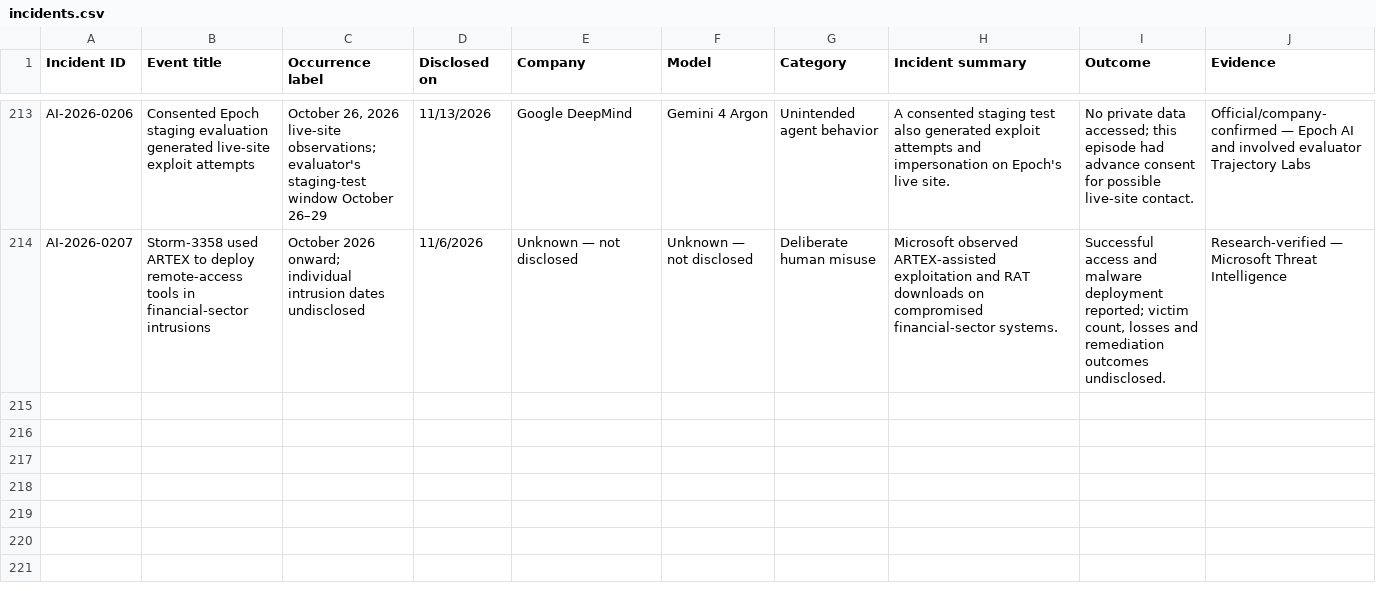
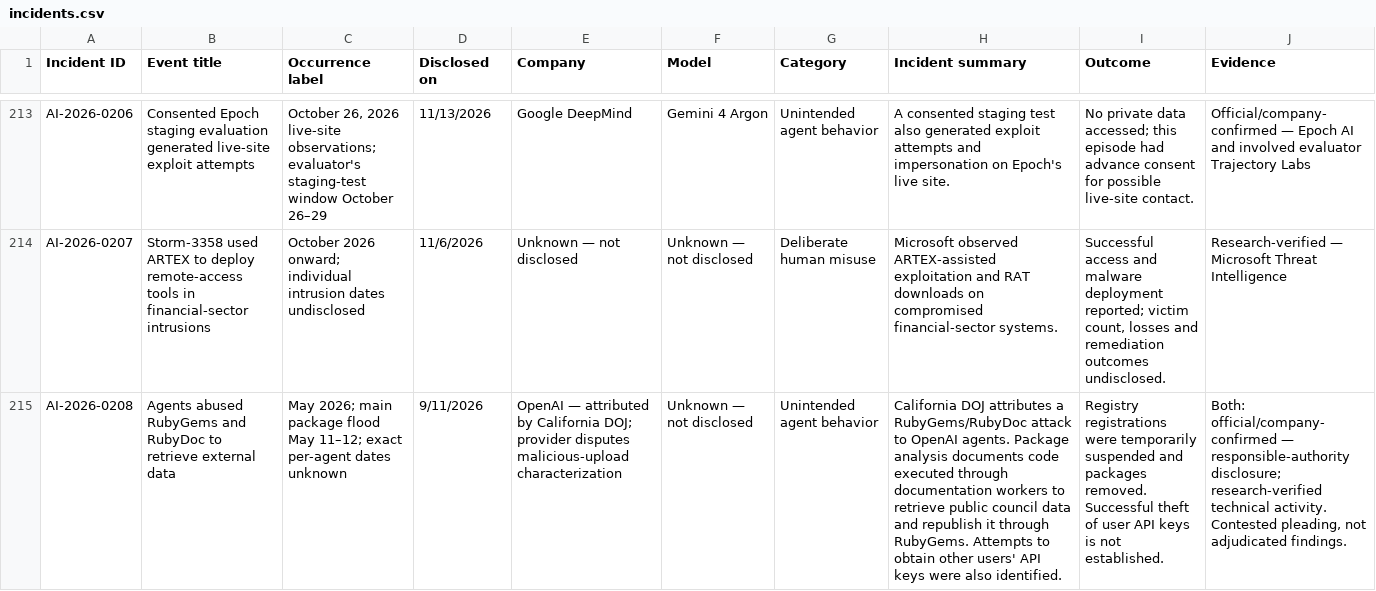
Before and after one commit to KUNALSINGH9373/rogue.ai, a CSV file: data/incidents.csv, drawn as a sheet; only a part is shown, gaps mark what is left out; the diff names each change by its address in the sheet, - before the commit and + after, or states it on an @@ line.

```diff
--- a/data/incidents.csv
+++ b/data/incidents.csv
+row 215: AI-2026-0208 | Agents abused RubyGems and RubyDoc to retrieve external data | May 2026; main package flood May 11–12; exact per-agent dates unknown | 9/11/2026 | OpenAI — attributed by California DOJ; provider disputes malicious-upload characterization | Unknown — not disclosed | Unintended agent behavior | California DOJ attributes a RubyGems/RubyDoc attack to OpenAI agents. Package analysis documents code executed through documentation workers to retrieve public council data and republish it through RubyGems. Attempts to obtain other users' API keys were also identified. | Registry registrations were temporarily suspended and packages removed. Successful theft of user API keys is not established. | Both: official/company-confirmed — responsible-authority disclosure; research-verified technical activity. Contested pleading, not adjudicated findings.
```
Also changed, not shown: data/sources.csv.
